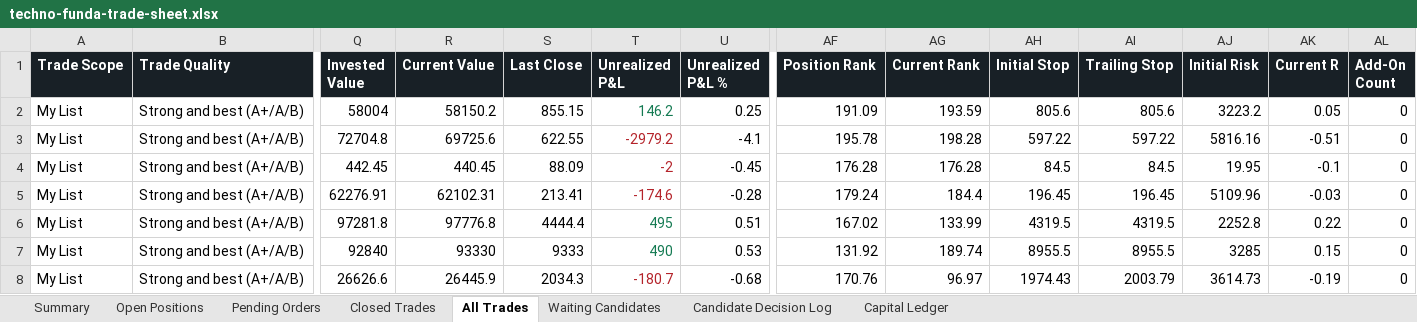
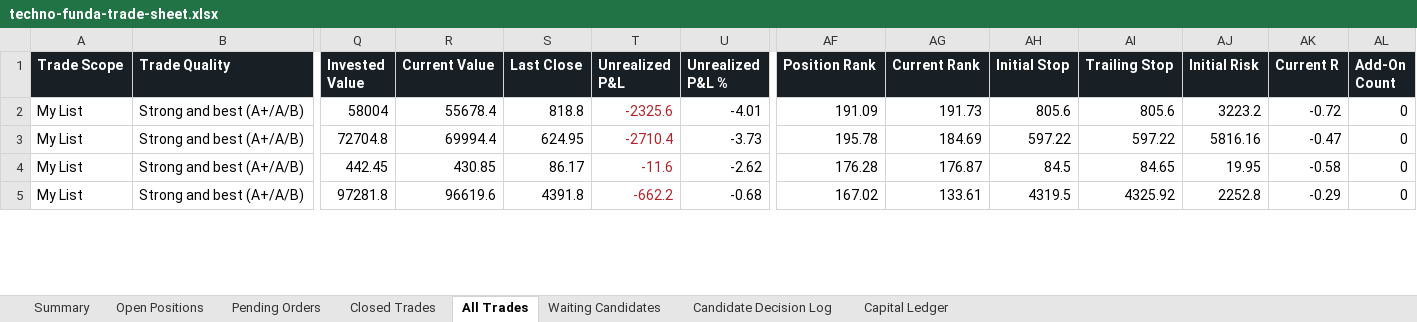
Before and after one commit to smit5927/techno-funda-screener, an Excel workbook: data/techno-funda-trade-sheet.xlsx, sheet All Trades, drawn as a sheet; only a part is shown, gaps mark what is left out; values as stored, in another font and other column widths than the file's, no borders; removed rows and columns are numbered as before the commit, all else as after; rows hold the shown columns only; the diff covers the shown part only; the diff names each change by its address in the sheet, - before the commit and + after, or states it on an @@ line.

```diff
--- a/data/techno-funda-trade-sheet.xlsx (sheet All Trades)
+++ b/data/techno-funda-trade-sheet.xlsx (sheet All Trades)
-R2 (Current Value): 58150.2
+R2 (Current Value): 55678.4
-S2 (Last Close): 855.15
+S2 (Last Close): 818.8
-T2 (Unrealized P&L): 146.2
+T2 (Unrealized P&L): -2325.6
-T2 text colour: #147A52
+T2 text colour: #B4232A
-U2 (Unrealized P&L %): 0.25
+U2 (Unrealized P&L %): -4.01
-AG2 (Current Rank): 193.59
+AG2 (Current Rank): 191.73
-AK2 (Current R): 0.05
+AK2 (Current R): -0.72
-R3 (Current Value): 69725.6
+R3 (Current Value): 69994.4
-S3 (Last Close): 622.55
+S3 (Last Close): 624.95
-T3 (Unrealized P&L): -2979.2
+T3 (Unrealized P&L): -2710.4
-U3 (Unrealized P&L %): -4.1
+U3 (Unrealized P&L %): -3.73
-AG3 (Current Rank): 198.28
+AG3 (Current Rank): 184.69
-AK3 (Current R): -0.51
+AK3 (Current R): -0.47
-R4 (Current Value): 440.45
+R4 (Current Value): 430.85
-S4 (Last Close): 88.09
+S4 (Last Close): 86.17
-T4 (Unrealized P&L): -2
+T4 (Unrealized P&L): -11.6
-U4 (Unrealized P&L %): -0.45
+U4 (Unrealized P&L %): -2.62
-AG4 (Current Rank): 176.28
+AG4 (Current Rank): 176.87
-AI4 (Trailing Stop): 84.5
+AI4 (Trailing Stop): 84.65
-AK4 (Current R): -0.1
+AK4 (Current R): -0.58
-row 5: My List | Strong and best (A+/A/B) | 62276.91 | 62102.31 | 213.41 | -174.6 | -0.28 | 179.24 | 184.4 | 196.45 | 196.45 | 5109.96 | -0.03 | 0
-R5 (Current Value): 97776.8
+R5 (Current Value): 96619.6
-S5 (Last Close): 4444.4
+S5 (Last Close): 4391.8
-T5 (Unrealized P&L): 495
+T5 (Unrealized P&L): -662.2
-T5 text colour: #147A52
+T5 text colour: #B4232A
-U5 (Unrealized P&L %): 0.51
+U5 (Unrealized P&L %): -0.68
-AG5 (Current Rank): 133.99
+AG5 (Current Rank): 133.61
-AI5 (Trailing Stop): 4319.5
+AI5 (Trailing Stop): 4325.92
-AK5 (Current R): 0.22
+AK5 (Current R): -0.29
-row 7: My List | Strong and best (A+/A/B) | 92840 | 93330 | 9333 | 490 | 0.53 | 131.92 | 189.74 | 8955.5 | 8955.5 | 3285 | 0.15 | 0
-row 8: My List | Strong and best (A+/A/B) | 26626.6 | 26445.9 | 2034.3 | -180.7 | -0.68 | 170.76 | 96.97 | 1974.43 | 2003.79 | 3614.73 | -0.19 | 0
```
Also changed, not shown: 3 added rows, 141 edited cells and cell formats elsewhere in this sheet, sheet Open Positions, sheet Pending Orders, sheet Candidate Decision Log, sheet Waiting Candidates, sheet Summary, 4 other files.
